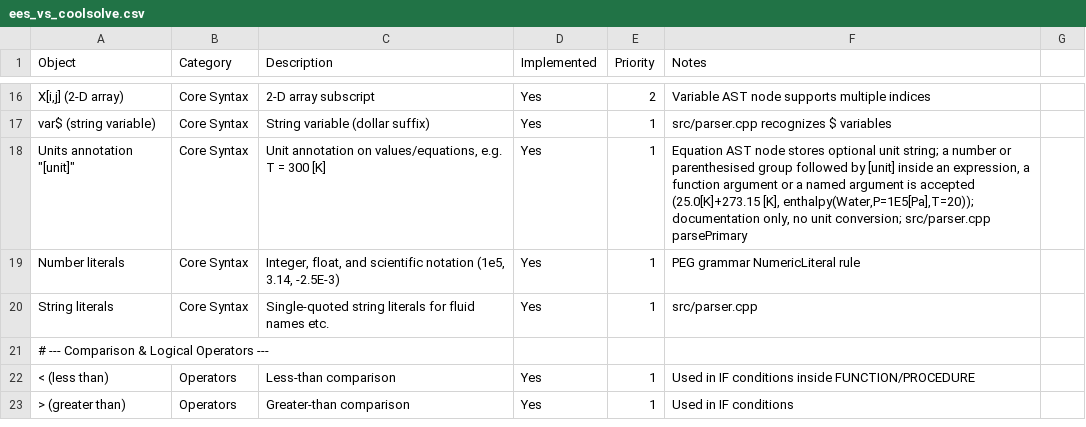
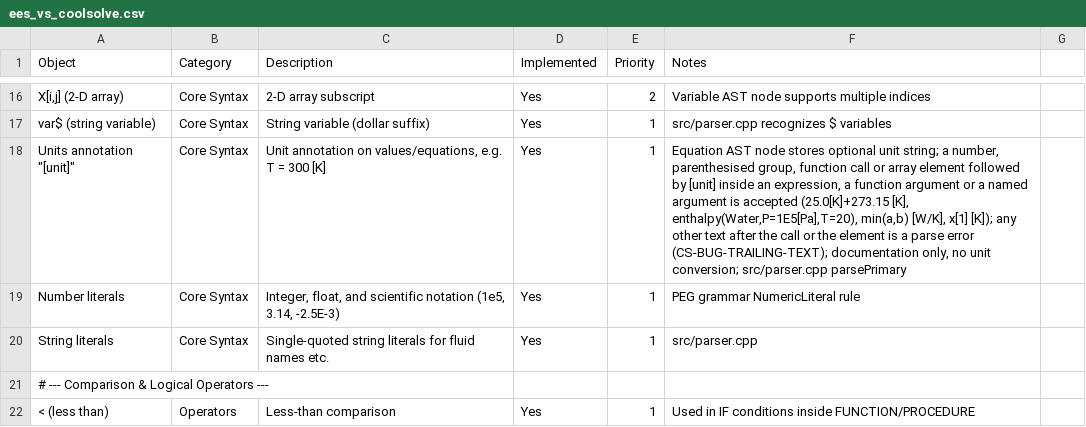
Before and after one commit to CoolProp/CoolSolve, a CSV file: docs/ees_vs_coolsolve.csv, drawn as a sheet; only a part is shown, gaps mark what is left out; the shorter side is filled out with more unchanged rows; the diff names each change by its address in the sheet, - before the commit and + after, or states it on an @@ line.

```diff
--- a/docs/ees_vs_coolsolve.csv
+++ b/docs/ees_vs_coolsolve.csv
-F18 (Notes): …string; a number or parenthesised group followed by [unit] inside an expression, a function argument or a named argument is accepted (25.0[K]+273.15 [K], enthalpy(Water,P=1E5[Pa],T=20)); documentation only,…
+F18 (Notes): …string; a number, parenthesised group, function call or array element followed by [unit] inside an expression, a function argument or a named argument is accepted (25.0[K]+273.15 [K], enthalpy(Water,P=1E5[Pa],T=20), min(a,b) [W/K], x[1] [K]); any other text after the call or the element is a parse error (CS-BUG-TRAILING-TEXT); documentation only,…
```
Also changed, not shown: 4 other files.
